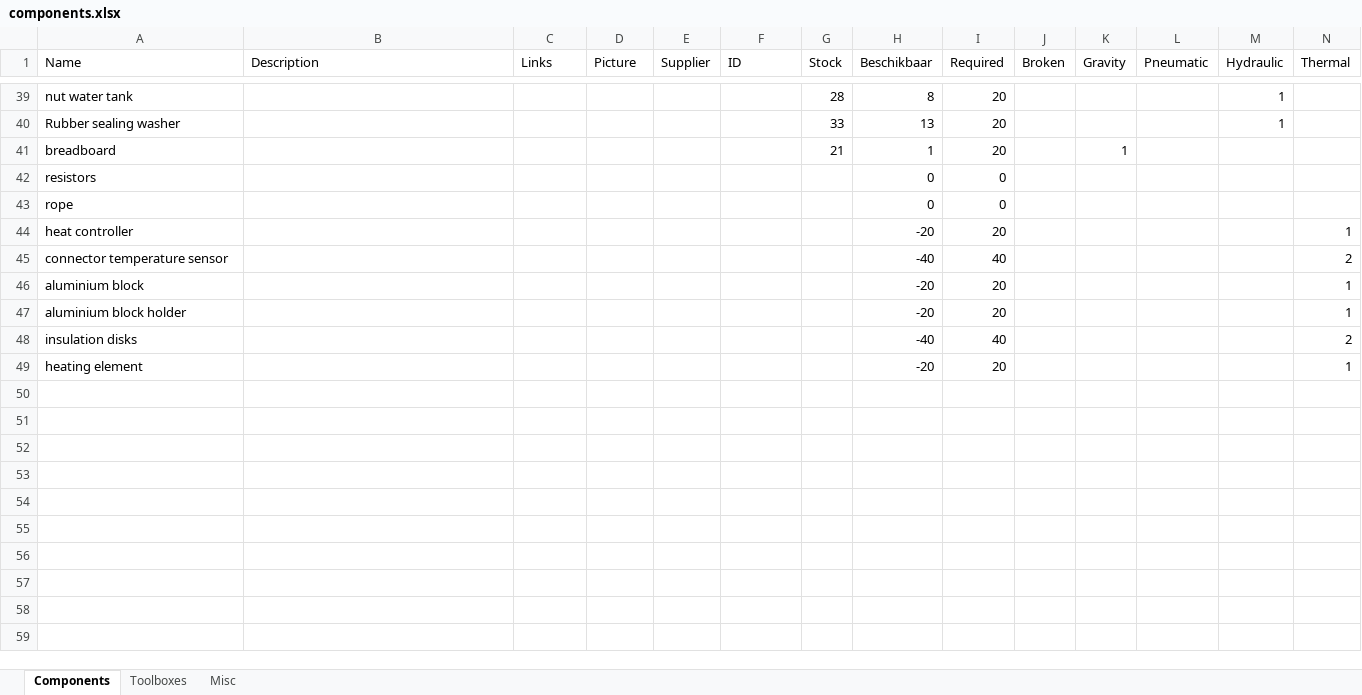
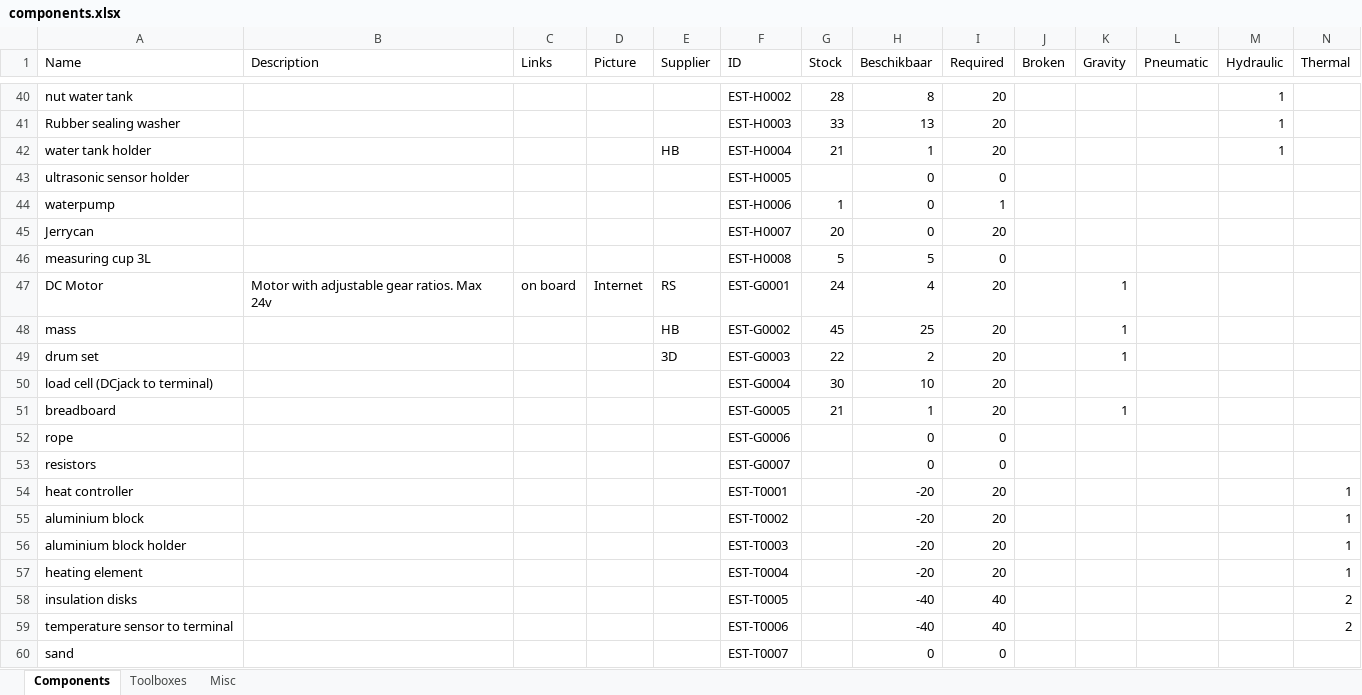
Before and after one commit to Energy-Storage-and-Transport/Energy-Storage-and-Transport.github.io, an Excel workbook: data/components.xlsx, sheet Components, drawn as a sheet; only a part is shown, gaps mark what is left out; values as stored, in another font and other column widths than the file's, no borders; conditional formats and table styles not drawn; removed rows and columns are numbered as before the commit, all else as after; the diff covers the shown part only; the diff names each change by its address in the sheet, - before the commit and + after, or states it on an @@ line.

```diff
--- a/data/components.xlsx (sheet Components)
+++ b/data/components.xlsx (sheet Components)
-F40 (ID): (empty)
+F40 (ID): EST-H0002
-F41 (ID): (empty)
+F41 (ID): EST-H0003
+row 42: water tank holder |  |  |  | HB | EST-H0004 | 21 | 1 | 20 |  |  |  | 1
+row 43: ultrasonic sensor holder |  |  |  |  | EST-H0005 |  | 0 | 0
+row 44: waterpump |  |  |  |  | EST-H0006 | 1 | 0 | 1
+row 45: Jerrycan |  |  |  |  | EST-H0007 | 20 | 0 | 20
+row 46: measuring cup 3L |  |  |  |  | EST-H0008 | 5 | 5 | 0
+row 47: DC Motor | Motor with adjustable gear ratios. Max 24v | on board | Internet | RS | EST-G0001 | 24 | 4 | 20 |  | 1
+row 48: mass |  |  |  | HB | EST-G0002 | 45 | 25 | 20 |  | 1
+row 49: drum set |  |  |  | 3D | EST-G0003 | 22 | 2 | 20 |  | 1
+row 50: load cell (DCjack to terminal) |  |  |  |  | EST-G0004 | 30 | 10 | 20
-F51 (ID): (empty)
+F51 (ID): EST-G0005
-row 42: resistors |  |  |  |  |  |  | 0 | 0
-F52 (ID): (empty)
+F52 (ID): EST-G0006
+row 53: resistors |  |  |  |  | EST-G0007 |  | 0 | 0
-F54 (ID): (empty)
+F54 (ID): EST-T0001
-row 45: connector temperature sensor |  |  |  |  |  |  | -40 | 40 |  |  |  |  | 2
-F55 (ID): (empty)
+F55 (ID): EST-T0002
-F56 (ID): (empty)
+F56 (ID): EST-T0003
-row 48: insulation disks |  |  |  |  |  |  | -40 | 40 |  |  |  |  | 2
-F57 (ID): (empty)
+F57 (ID): EST-T0004
+row 58: insulation disks |  |  |  |  | EST-T0005 |  | -40 | 40 |  |  |  |  | 2
+row 59: temperature sensor to terminal |  |  |  |  | EST-T0006 |  | -40 | 40 |  |  |  |  | 2
+row 60: sand |  |  |  |  | EST-T0007 |  | 0 | 0
```
Also changed, not shown: 19 added rows, 18 removed rows, 26 edited cells and cell formats elsewhere in this sheet, formulas that keep their value, 1 other file.
